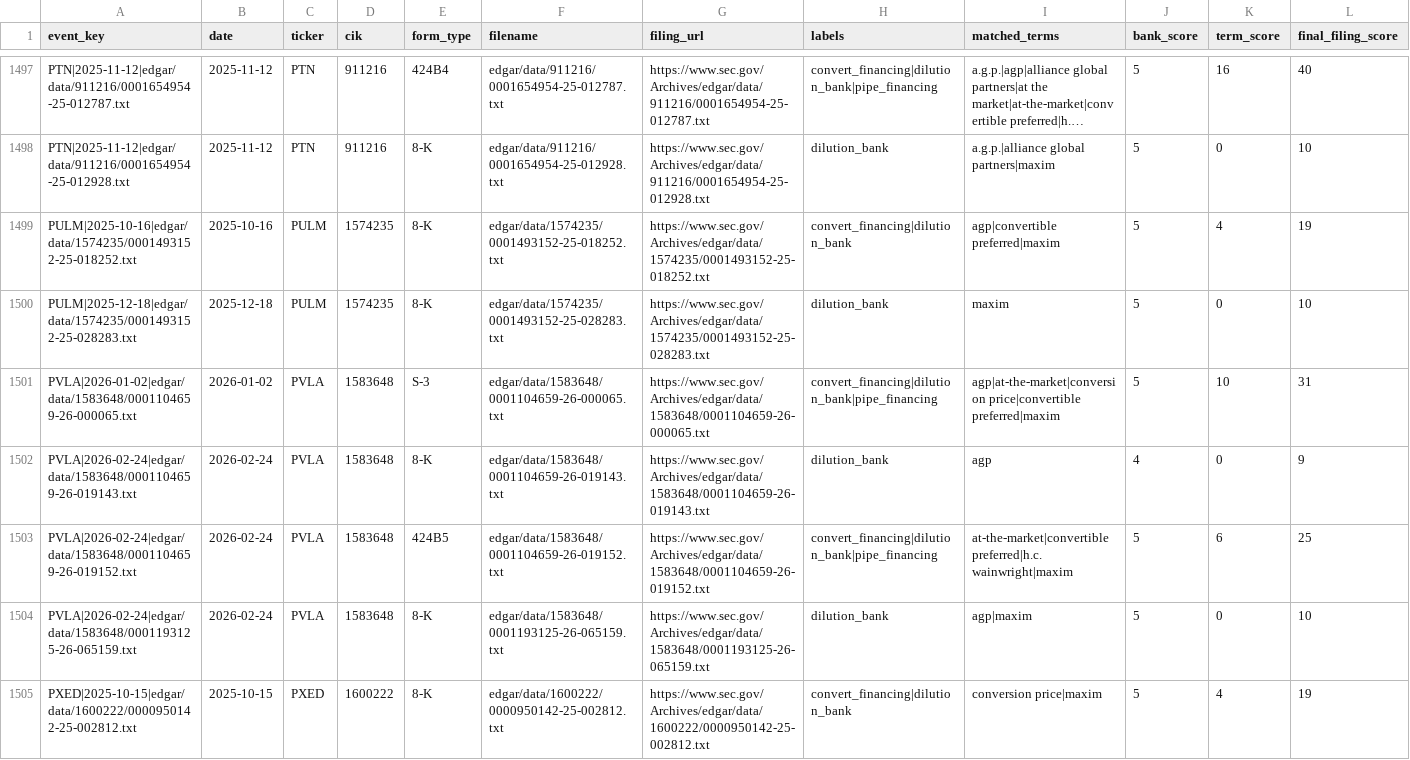
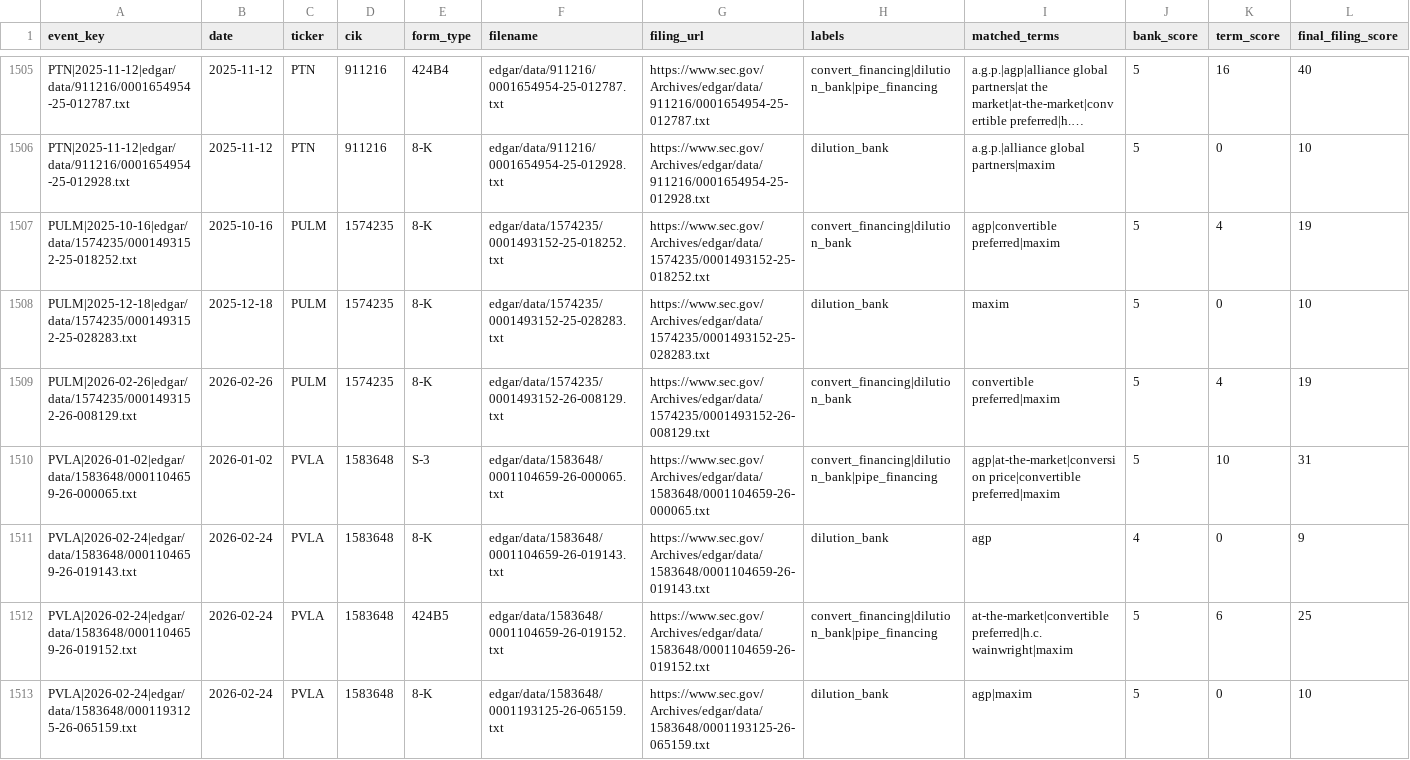
Before and after one commit to kerrychoe/dilution_scanner, a CSV file: dilution_severity_events_all.csv, drawn as a sheet; only a part is shown, gaps mark what is left out; the shorter side is filled out with more unchanged rows; long unchanged cells end in …; the diff covers the shown part only; the diff names each change by its address in the sheet, - before the commit and + after, or states it on an @@ line.

```diff
--- a/dilution_severity_events_all.csv
+++ b/dilution_severity_events_all.csv
+row 1509: PULM|2026-02-26|edgar/data/1574235/0001493152-26-008129.txt | 2026-02-26 | PULM | 1574235 | 8-K | edgar/data/1574235/0001493152-26-008129.txt | https://www.sec.gov/Archives/edgar/data/1574235/0001493152-26-008129.txt | convert_financing|dilution_bank | convertible preferred|maxim | 5 | 4 | 19
```
Also changed, not shown: 13 added rows elsewhere in this file.
